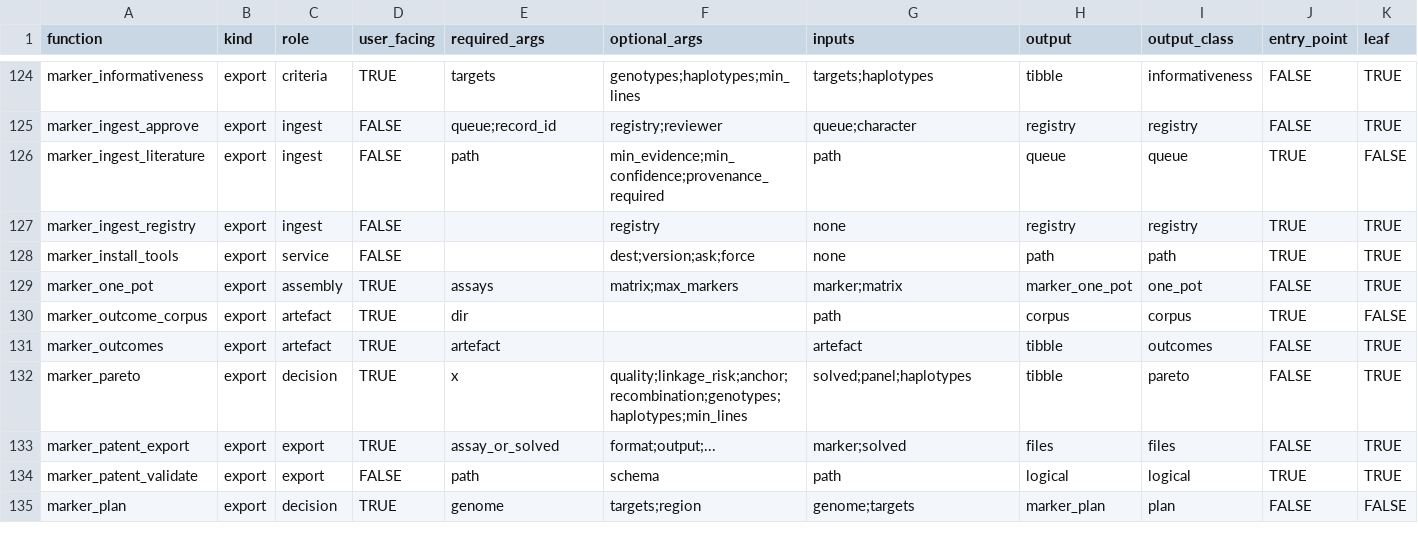
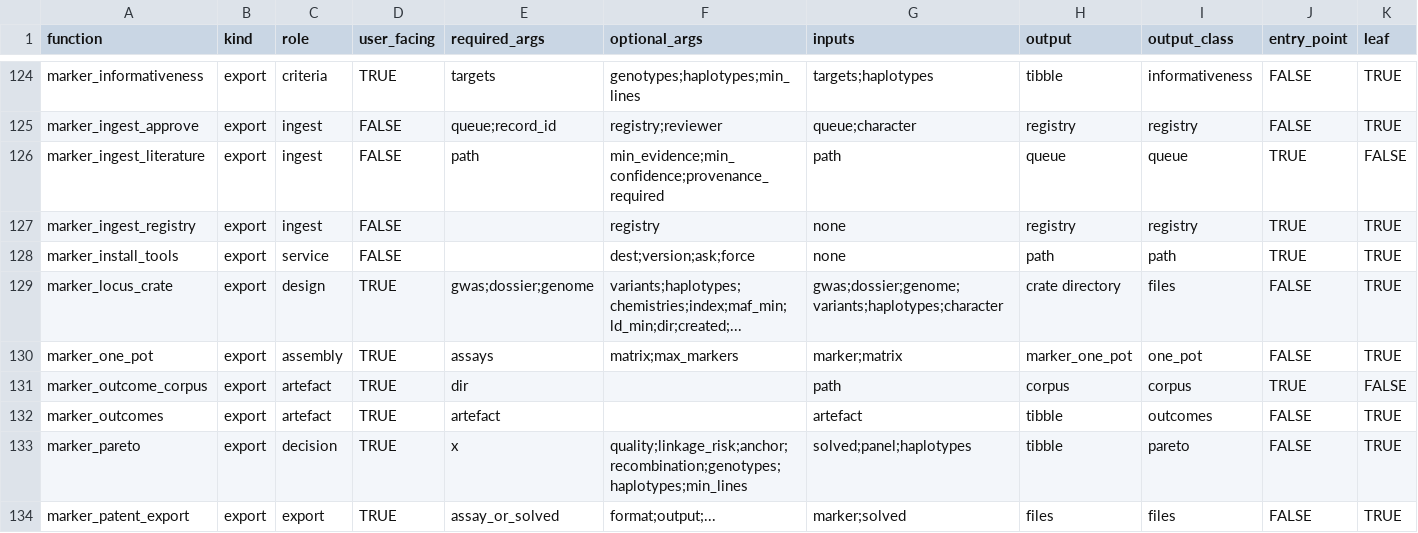
Before and after one commit to Stathmin/tidymarkers, a CSV file: docs/user-api-surface.csv, drawn as a sheet; only a part is shown, gaps mark what is left out; the shorter side is filled out with more unchanged rows; rows hold the shown columns only; the diff names each change by its address in the sheet, - before the commit and + after, or states it on an @@ line.

Commit message:
docs(crate): register marker_locus_crate in the user API surface

```diff
--- a/docs/user-api-surface.csv
+++ b/docs/user-api-surface.csv
+row 129: marker_locus_crate | export | design | TRUE | gwas;dossier;genome | variants;haplotypes;chemistries;index;maf_min;ld_min;dir;created;... | gwas;dossier;genome;variants;haplotypes;character | crate directory | files | FALSE | TRUE
```
Also changed, not shown: 6 other files.
